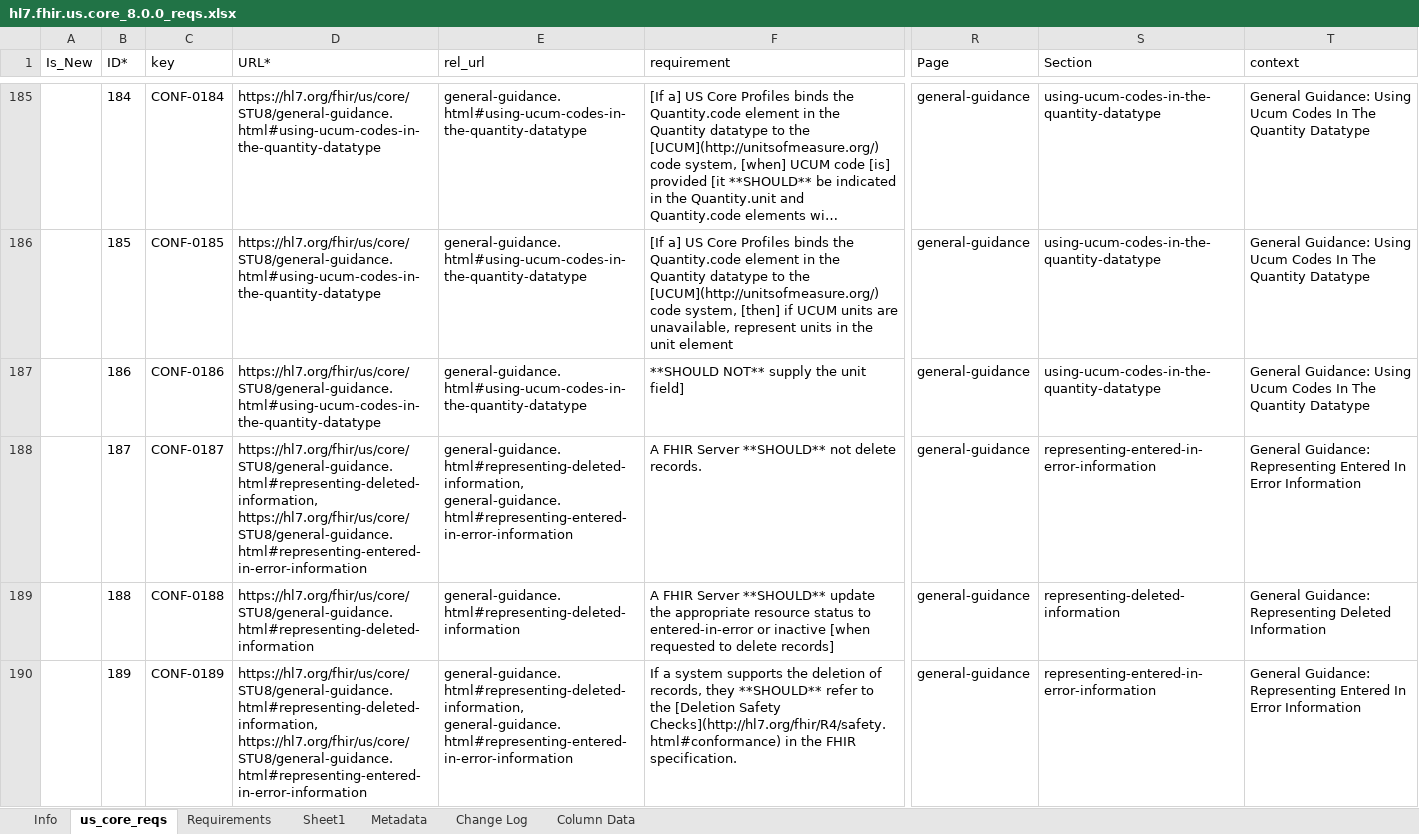
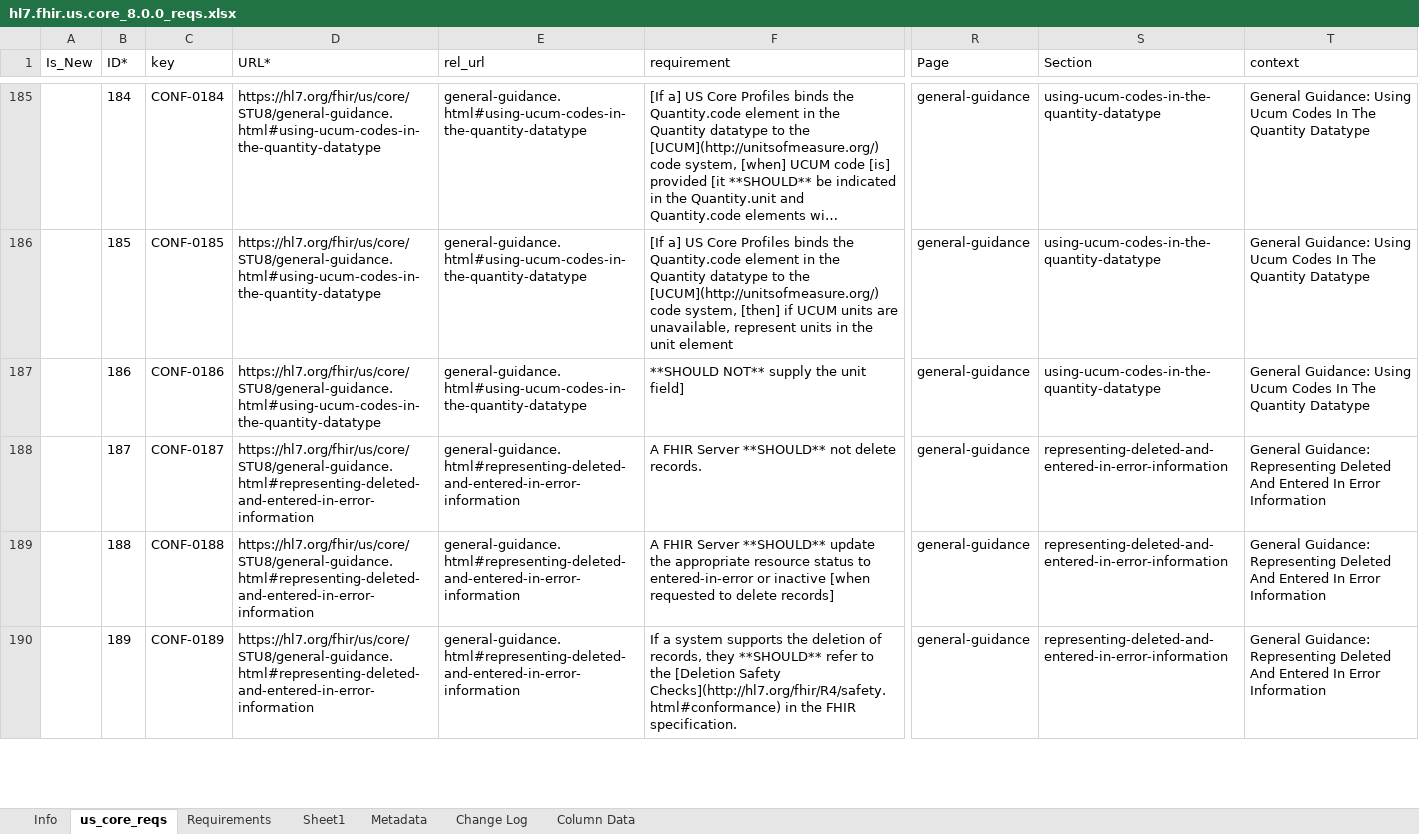
Before and after one commit to HL7/US-Core, an Excel workbook: input/images-source/hl7.fhir.us.core_8.0.0_reqs.xlsx, sheet us_core_reqs, drawn as a sheet; only a part is shown, gaps mark what is left out; long unchanged cells end in …; values as stored, in another font and other column widths than the file's, no borders; table styles not drawn; the diff covers the shown part only; the diff names each change by its address in the sheet, - before the commit and + after, or states it on an @@ line.

Commit message:
FHIR-55953: Remove redundant guidance FHIR-54227: Writing Vital Signs Encounter Determination

```diff
--- a/input/images-source/hl7.fhir.us.core_8.0.0_reqs.xlsx (sheet us_core_reqs)
+++ b/input/images-source/hl7.fhir.us.core_8.0.0_reqs.xlsx (sheet us_core_reqs)
-D188 (URL*): https://hl7.org/fhir/us/core/STU8/general-guidance.html#representing-deleted-information, https://hl7.org/fhir/us/core/STU8/general-guidance.html#representing-entered-in-error-information
+D188 (URL*): https://hl7.org/fhir/us/core/STU8/general-guidance.html#representing-deleted-and-entered-in-error-information
-E188 (rel_url): general-guidance.html#representing-deleted-information, general-guidance.html#representing-entered-in-error-information
+E188 (rel_url): general-guidance.html#representing-deleted-and-entered-in-error-information
-S188 (Section): representing-entered-in-error-information
+S188 (Section): representing-deleted-and-entered-in-error-information
-T188 (context): …Guidance: Representing Entered In…
+T188 (context): …Guidance: Representing Deleted And Entered In…
-D189 (URL*): https://hl7.org/fhir/us/core/STU8/general-guidance.html#representing-deleted-information
+D189 (URL*): https://hl7.org/fhir/us/core/STU8/general-guidance.html#representing-deleted-and-entered-in-error-information
-E189 (rel_url): general-guidance.html#representing-deleted-information
+E189 (rel_url): general-guidance.html#representing-deleted-and-entered-in-error-information
-S189 (Section): representing-deleted-information
+S189 (Section): representing-deleted-and-entered-in-error-information
-T189 (context): …Representing Deleted Information
+T189 (context): …Representing Deleted And Entered In Error Information
-D190 (URL*): https://hl7.org/fhir/us/core/STU8/general-guidance.html#representing-deleted-information, https://hl7.org/fhir/us/core/STU8/general-guidance.html#representing-entered-in-error-information
+D190 (URL*): https://hl7.org/fhir/us/core/STU8/general-guidance.html#representing-deleted-and-entered-in-error-information
-E190 (rel_url): general-guidance.html#representing-deleted-information, general-guidance.html#representing-entered-in-error-information
+E190 (rel_url): general-guidance.html#representing-deleted-and-entered-in-error-information
-S190 (Section): representing-entered-in-error-information
+S190 (Section): representing-deleted-and-entered-in-error-information
-T190 (context): …Guidance: Representing Entered In…
+T190 (context): …Guidance: Representing Deleted And Entered In…
```
Also changed, not shown: 12 edited cells elsewhere in this sheet, 7 other files.
